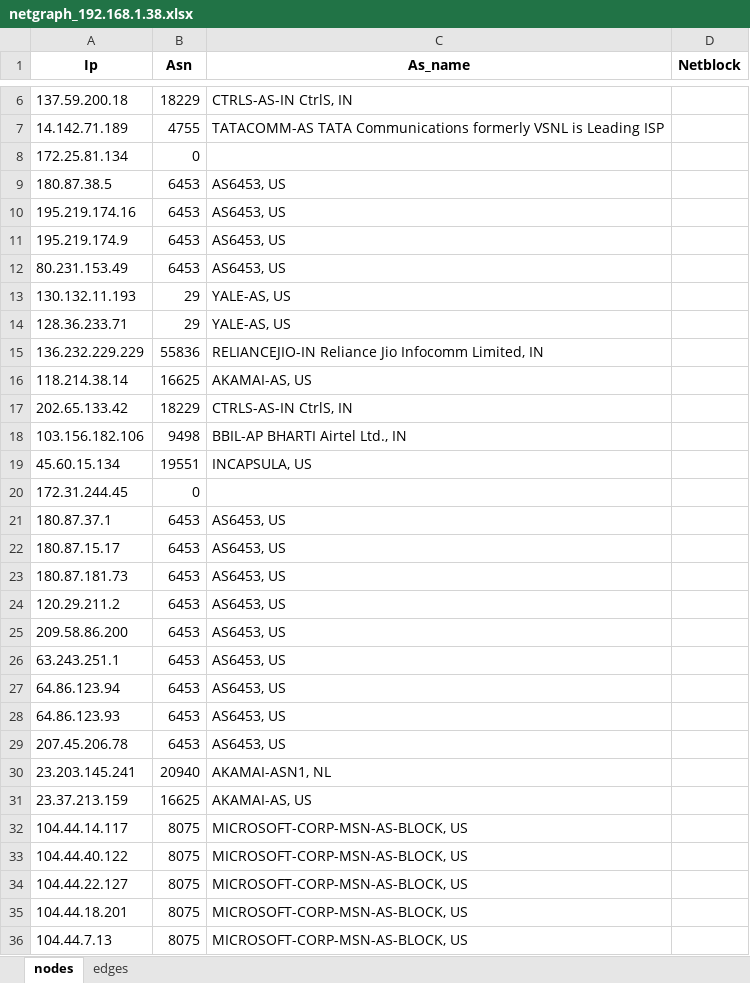
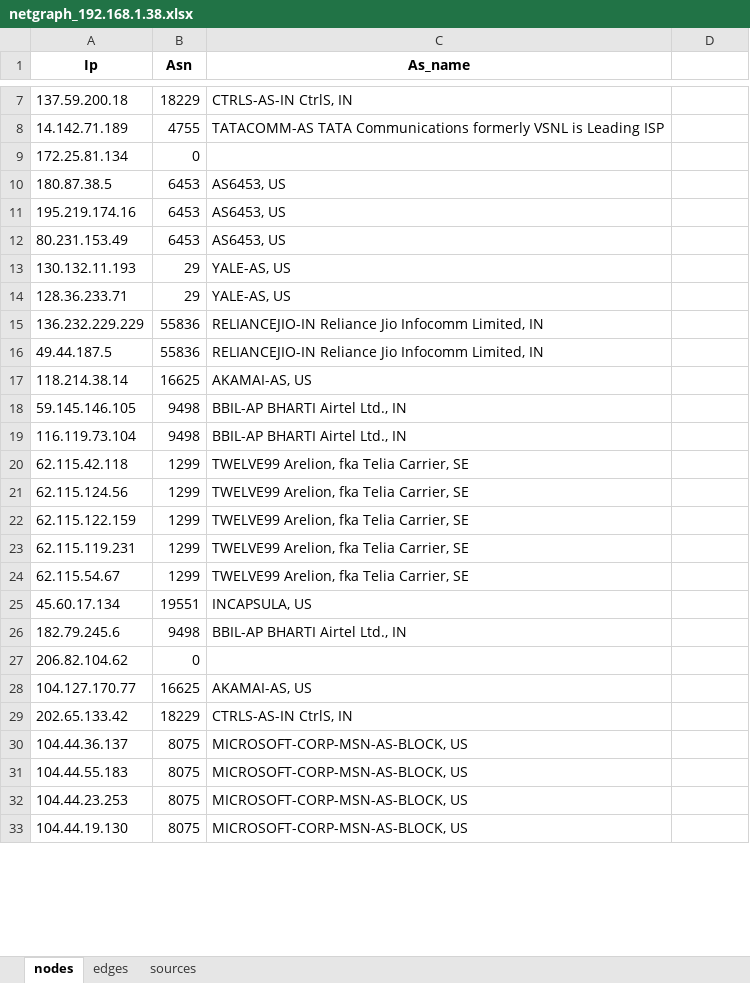
Before and after one commit to goats-9/cs3530, an Excel workbook: netvis/data/netgraphs/netgraph_192.168.1.38.xlsx, sheet nodes, drawn as a sheet; only a part is shown, gaps mark what is left out; values as stored, in another font and other column widths than the file's, no borders; removed rows and columns are numbered as before the commit, all else as after; the diff covers the shown part only; the diff names each change by its address in the sheet, - before the commit and + after, or states it on an @@ line.

Commit message:
Re-add data

```diff
--- a/netvis/data/netgraphs/netgraph_192.168.1.38.xlsx (sheet nodes)
+++ b/netvis/data/netgraphs/netgraph_192.168.1.38.xlsx (sheet nodes)
+sheet tab: sources
-D1: Netblock
+D1: (empty)
-row 11: 195.219.174.9 | 6453 | AS6453, US
+row 16: 49.44.187.5 | 55836 | RELIANCEJIO-IN Reliance Jio Infocomm Limited, IN
+row 18: 59.145.146.105 | 9498 | BBIL-AP BHARTI Airtel Ltd., IN
+row 19: 116.119.73.104 | 9498 | BBIL-AP BHARTI Airtel Ltd., IN
+row 20: 62.115.42.118 | 1299 | TWELVE99 Arelion, fka Telia Carrier, SE
+row 21: 62.115.124.56 | 1299 | TWELVE99 Arelion, fka Telia Carrier, SE
+row 22: 62.115.122.159 | 1299 | TWELVE99 Arelion, fka Telia Carrier, SE
+row 23: 62.115.119.231 | 1299 | TWELVE99 Arelion, fka Telia Carrier, SE
+row 24: 62.115.54.67 | 1299 | TWELVE99 Arelion, fka Telia Carrier, SE
+row 25: 45.60.17.134 | 19551 | INCAPSULA, US
+row 26: 182.79.245.6 | 9498 | BBIL-AP BHARTI Airtel Ltd., IN
+row 27: 206.82.104.62 | 0
+row 28: 104.127.170.77 | 16625 | AKAMAI-AS, US
-row 18: 103.156.182.106 | 9498 | BBIL-AP BHARTI Airtel Ltd., IN
-row 19: 45.60.15.134 | 19551 | INCAPSULA, US
-row 20: 172.31.244.45 | 0
-row 21: 180.87.37.1 | 6453 | AS6453, US
-row 22: 180.87.15.17 | 6453 | AS6453, US
-row 23: 180.87.181.73 | 6453 | AS6453, US
-row 24: 120.29.211.2 | 6453 | AS6453, US
-row 25: 209.58.86.200 | 6453 | AS6453, US
-row 26: 63.243.251.1 | 6453 | AS6453, US
-row 27: 64.86.123.94 | 6453 | AS6453, US
-row 28: 64.86.123.93 | 6453 | AS6453, US
-row 29: 207.45.206.78 | 6453 | AS6453, US
-row 30: 23.203.145.241 | 20940 | AKAMAI-ASN1, NL
-row 31: 23.37.213.159 | 16625 | AKAMAI-AS, US
-A30 (Ip): 104.44.14.117
+A30 (Ip): 104.44.36.137
-A31 (Ip): 104.44.40.122
+A31 (Ip): 104.44.55.183
-A32 (Ip): 104.44.22.127
+A32 (Ip): 104.44.23.253
-A33 (Ip): 104.44.18.201
+A33 (Ip): 104.44.19.130
-row 36: 104.44.7.13 | 8075 | MICROSOFT-CORP-MSN-AS-BLOCK, US
```
Also changed, not shown: 1 added row, 2 removed rows and 6 edited cells elsewhere in this sheet, sheet edges, 8 other files.
